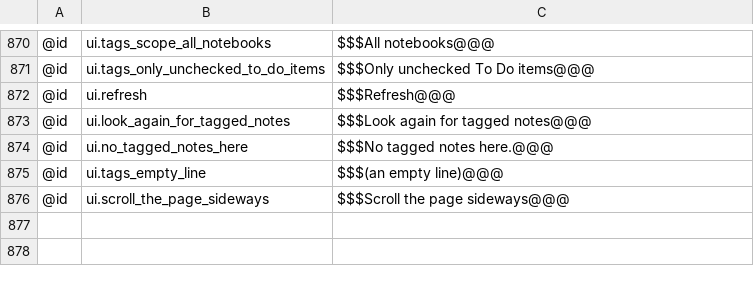
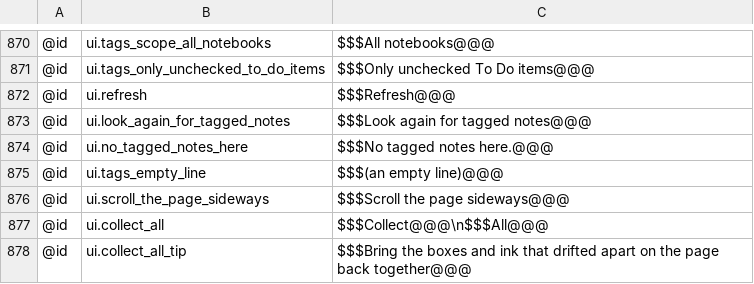
Before and after one commit to AlienTechSoftware/notecraft, a TSV file: i18n/en-XA.tsv, drawn as a sheet; only a part is shown, gaps mark what is left out; the diff names each change by its address in the sheet, - before the commit and + after, or states it on an @@ line.

```diff
--- a/i18n/en-XA.tsv
+++ b/i18n/en-XA.tsv
+row 877: @id | ui.collect_all | $$$Collect@@@\n$$$All@@@
+row 878: @id | ui.collect_all_tip | $$$Bring the boxes and ink that drifted apart on the page back together@@@
```
Also changed, not shown: i18n/ar-XB.tsv, i18n/en.tsv, 8 other files.
